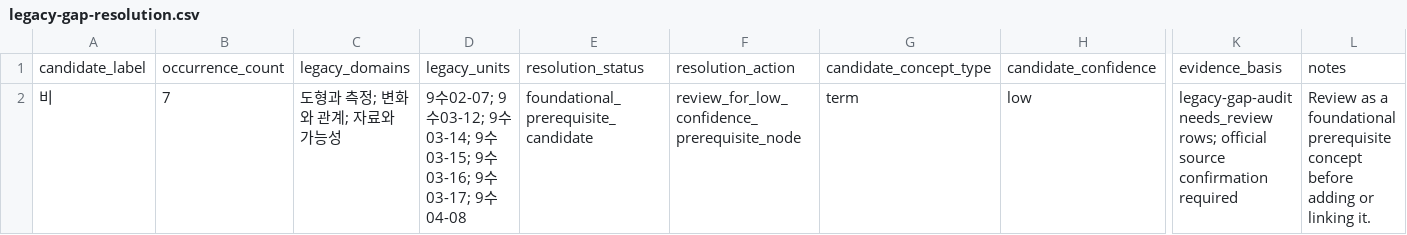
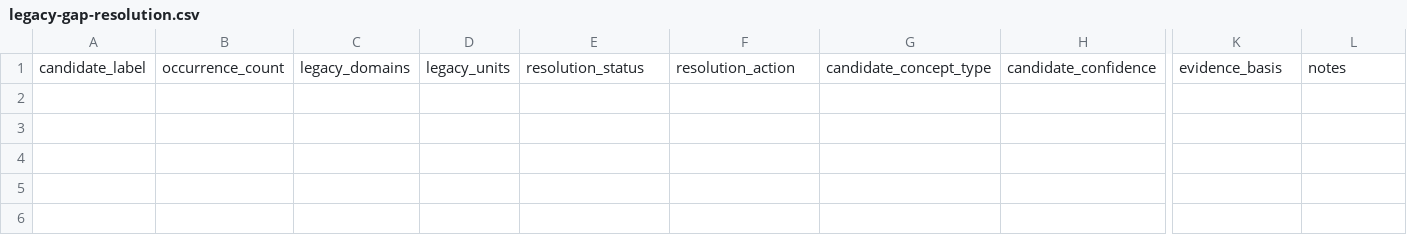
Before and after one commit to BeomjinSouth/Seteuk, a CSV file: 교육과정 모음 정리본/docs/math-concept-map/legacy-gap-resolution.csv, drawn as a sheet; only a part is shown, gaps mark what is left out; rows hold the shown columns only; the diff names each change by its address in the sheet, - before the commit and + after, or states it on an @@ line.

```diff
--- a/교육과정 모음 정리본/docs/math-concept-map/legacy-gap-resolution.csv
+++ b/교육과정 모음 정리본/docs/math-concept-map/legacy-gap-resolution.csv
-row 2: 비 | 7 | 도형과 측정; 변화와 관계; 자료와 가능성 | 9수02-07; 9수03-12; 9수03-14; 9수03-15; 9수03-16; 9수03-17; 9수04-08 | foundational_prerequisite_candidate | review_for_low_confidence_prerequisite_node | term | low | legacy-gap-audit needs_review rows; official source confirmation required | Review as a foundational prerequisite concept before adding or linking it.
```
Also changed, not shown: 교육과정 모음 정리본/docs/math-concept-map/concepts.csv, 교육과정 모음 정리본/docs/math-concept-map/legacy-gap-integration-plan.csv, 39 other files.
